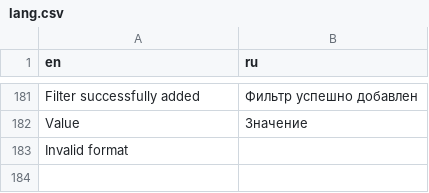
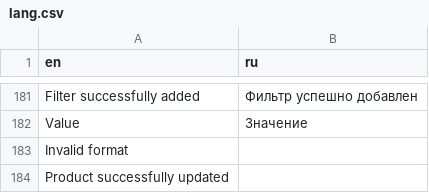
Before and after one commit to artjoker/foodelivery, a CSV file: design/lang.csv, drawn as a sheet; only a part is shown, gaps mark what is left out; the diff names each change by its address in the sheet, - before the commit and + after, or states it on an @@ line.

Commit message:
Product backend linking with filters

```diff
--- a/design/lang.csv
+++ b/design/lang.csv
+row 184: Product successfully updated
```
Also changed, not shown: 3 other files.
